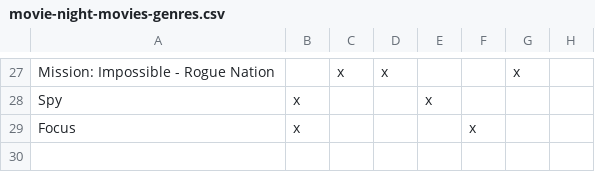
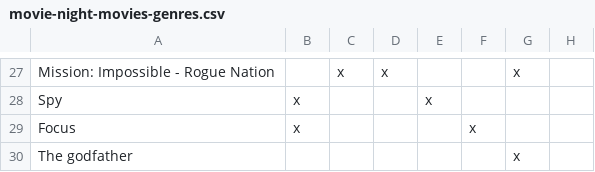
Before and after one commit to hotpro/cmpe239-project-A, a CSV file: movie-night-movies-genres.csv, drawn as a sheet; only a part is shown, gaps mark what is left out; the diff names each change by its address in the sheet, - before the commit and + after, or states it on an @@ line.

```diff
--- a/movie-night-movies-genres.csv
+++ b/movie-night-movies-genres.csv
+row 30: The godfather |  |  |  |  |  | x
```
Also changed, not shown: movie-night-user-profile.csv, 6 other files.
